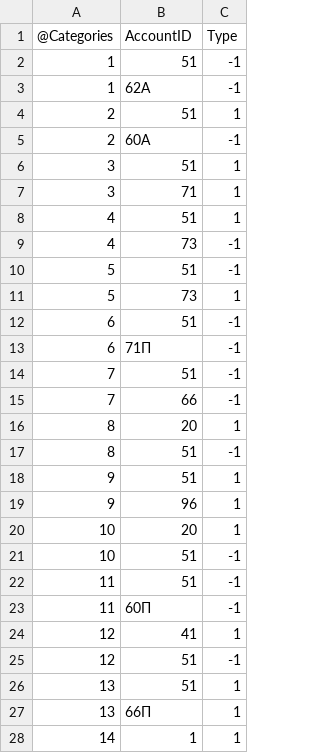
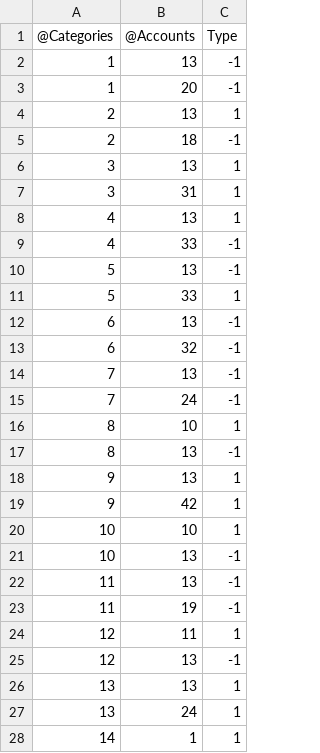
Before and after one commit to alexandrpi/vtb-fintech, a CSV file: financial_db_worker/init_data/catstoaccs.csv, drawn as a sheet; only a part is shown; the diff covers the shown part only.

```diff
--- a/financial_db_worker/init_data/catstoaccs.csv
+++ b/financial_db_worker/init_data/catstoaccs.csv
@@ -1,28 +1,28 @@
-@Categories;AccountID;Type
-1;51;-1
-1;62А;-1
-2;51;1
-2;60А;-1
-3;51;1
-3;71;1
-4;51;1
-4;73;-1
-5;51;-1
-5;73;1
-6;51;-1
-6;71П;-1
-7;51;-1
-7;66;-1
-8;20;1
-8;51;-1
-9;51;1
-9;96;1
-10;20;1
-10;51;-1
-11;51;-1
-11;60П;-1
-12;41;1
-12;51;-1
-13;51;1
-13;66П;1
+@Categories;@Accounts;Type
+1;13;-1
+1;20;-1
+2;13;1
+2;18;-1
+3;13;1
+3;31;1
+4;13;1
+4;33;-1
+5;13;-1
+5;33;1
+6;13;-1
+6;32;-1
+7;13;-1
+7;24;-1
+8;10;1
+8;13;-1
+9;13;1
+9;42;1
+10;10;1
+10;13;-1
+11;13;-1
+11;19;-1
+12;11;1
+12;13;-1
+13;13;1
+13;24;1
 14;1;1
```
Also changed, not shown: 19 edited cells elsewhere in this file, financial_db_worker/init_data/accounts.csv, 2 other files.
